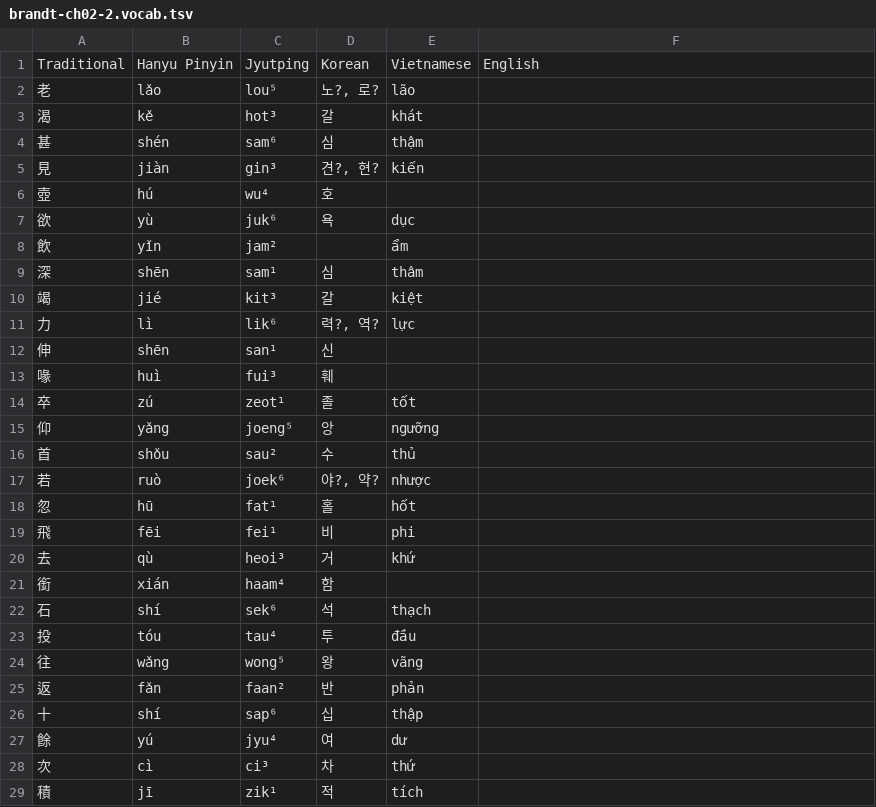
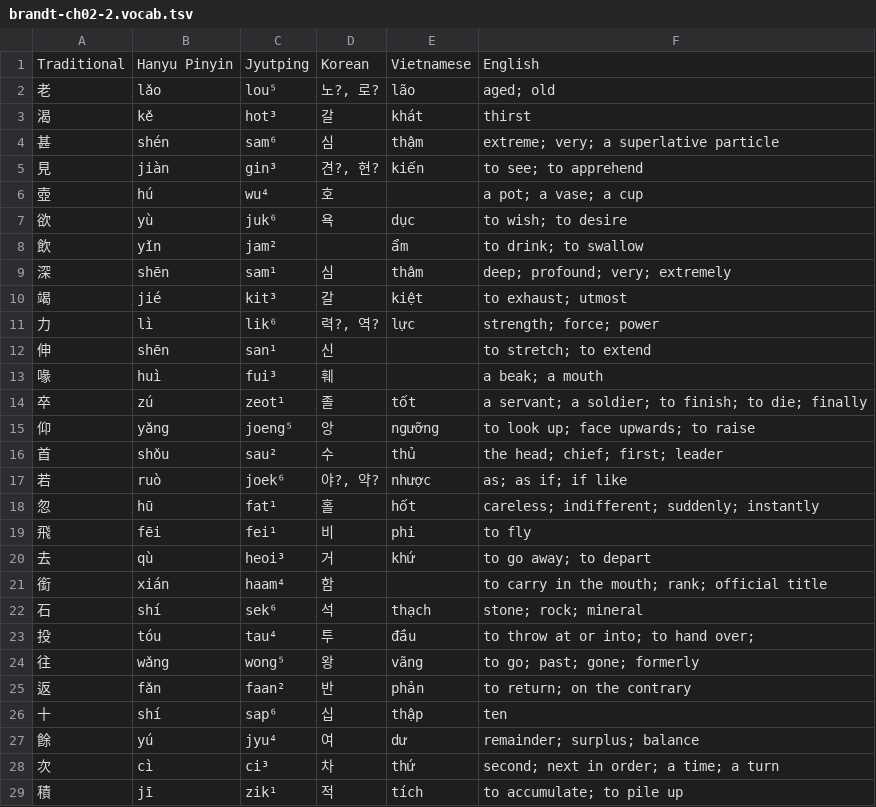
Before and after one commit to justinsilvestre/hanlib, a TSV file: texts/brandt-ch02-2.vocab.tsv, drawn as a sheet; only a part is shown; the diff covers the shown part only.

```diff
--- a/texts/brandt-ch02-2.vocab.tsv
+++ b/texts/brandt-ch02-2.vocab.tsv
@@ -1,29 +1,29 @@
 Traditional	Hanyu Pinyin	Jyutping	Korean	Vietnamese	English
-老	lǎo	lou⁵	노?, 로?	lão	
-渴	kě	hot³	갈	khát	
-甚	shén	sam⁶	심	thậm	
-見	jiàn	gin³	견?, 현?	kiến	
-壺	hú	wu⁴	호		
-欲	yù	juk⁶	욕	dục	
-飲	yǐn	jam²		ẩm	
-深	shēn	sam¹	심	thâm	
-竭	jié	kit³	갈	kiệt	
-力	lì	lik⁶	력?, 역?	lực	
-伸	shēn	san¹	신		
-喙	huì	fui³	훼		
-卒	zú	zeot¹	졸	tốt	
-仰	yǎng	joeng⁵	앙	ngưỡng	
-首	shǒu	sau²	수	thủ	
-若	ruò	joek⁶	야?, 약?	nhược	
-忽	hū	fat¹	홀	hốt	
-飛	fēi	fei¹	비	phi	
-去	qù	heoi³	거	khứ	
-銜	xián	haam⁴	함		
-石	shí	sek⁶	석	thạch	
-投	tóu	tau⁴	투	đầu	
-往	wǎng	wong⁵	왕	vãng	
-返	fǎn	faan²	반	phản	
-十	shí	sap⁶	십	thập	
-餘	yú	jyu⁴	여	dư	
-次	cì	ci³	차	thứ	
-積	jī	zik¹	적	tích	
+老	lǎo	lou⁵	노?, 로?	lão	aged; old
+渴	kě	hot³	갈	khát	thirst
+甚	shén	sam⁶	심	thậm	extreme; very; a superlative particle
+見	jiàn	gin³	견?, 현?	kiến	to see; to apprehend
+壺	hú	wu⁴	호		a pot; a vase; a cup
+欲	yù	juk⁶	욕	dục	to wish; to desire
+飲	yǐn	jam²		ẩm	to drink; to swallow
+深	shēn	sam¹	심	thâm	deep; profound; very; extremely
+竭	jié	kit³	갈	kiệt	to exhaust; utmost
+力	lì	lik⁶	력?, 역?	lực	strength; force; power
+伸	shēn	san¹	신		to stretch; to extend
+喙	huì	fui³	훼		a beak; a mouth
+卒	zú	zeot¹	졸	tốt	a servant; a soldier; to finish; to die; finally
+仰	yǎng	joeng⁵	앙	ngưỡng	to look up; face upwards; to raise
+首	shǒu	sau²	수	thủ	the head; chief; first; leader
+若	ruò	joek⁶	야?, 약?	nhược	as; as if; if like
+忽	hū	fat¹	홀	hốt	careless; indifferent; suddenly; instantly
+飛	fēi	fei¹	비	phi	"to fly "
+去	qù	heoi³	거	khứ	to go away; to depart
+銜	xián	haam⁴	함		to carry in the mouth; rank; official title
+石	shí	sek⁶	석	thạch	stone; rock; mineral
+投	tóu	tau⁴	투	đầu	to throw at or into; to hand over;
+往	wǎng	wong⁵	왕	vãng	to go; past; gone; formerly
+返	fǎn	faan²	반	phản	to return; on the contrary
+十	shí	sap⁶	십	thập	ten
+餘	yú	jyu⁴	여	dư	remainder; surplus; balance
+次	cì	ci³	차	thứ	second; next in order; a time; a turn
+積	jī	zik¹	적	tích	to accumulate; to pile up
```
Also changed, not shown: 1 removed row and 1 edited cell elsewhere in this file, texts/brandt-ch02-1.vocab.tsv, texts/brandt-ch02-3.vocab.tsv, 6 other files.
